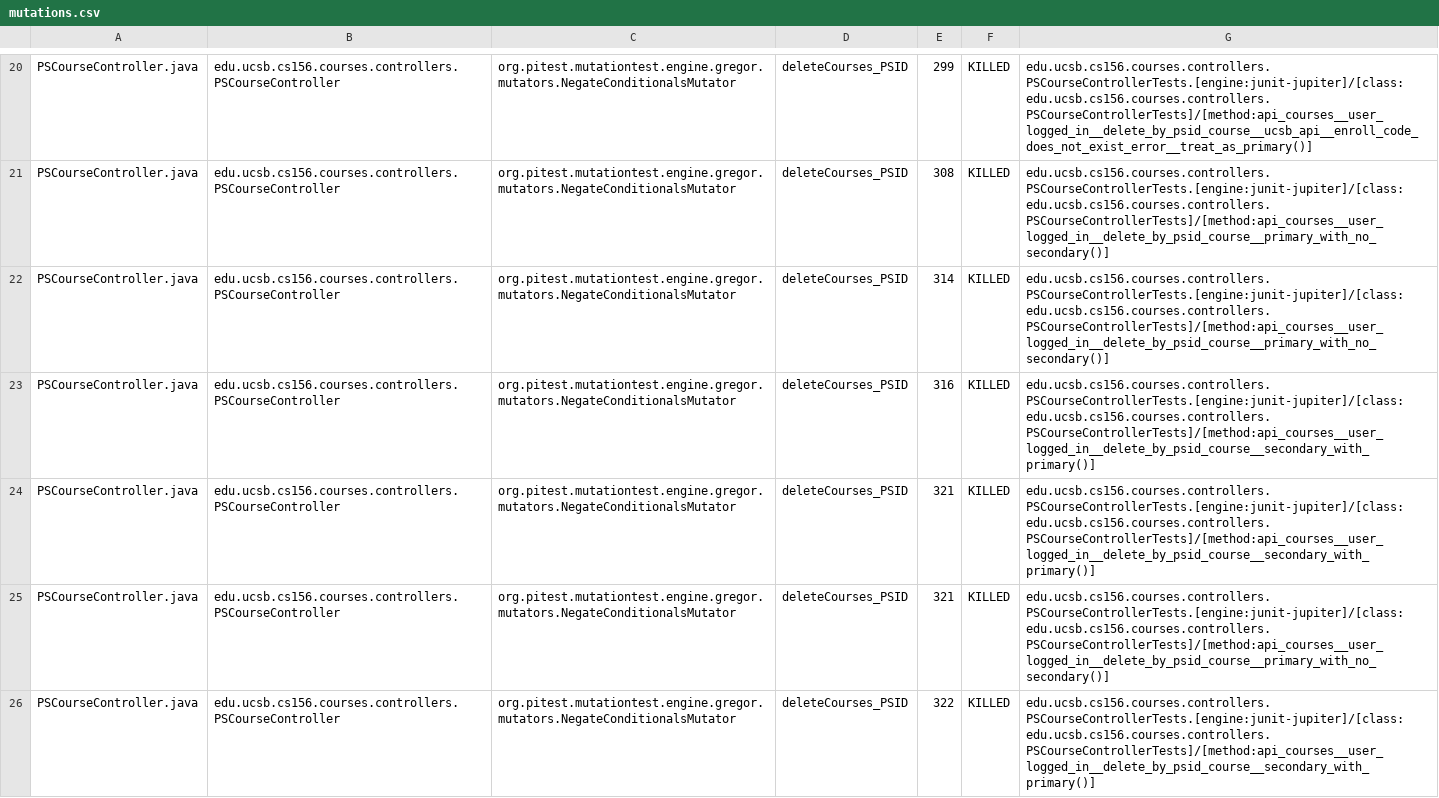
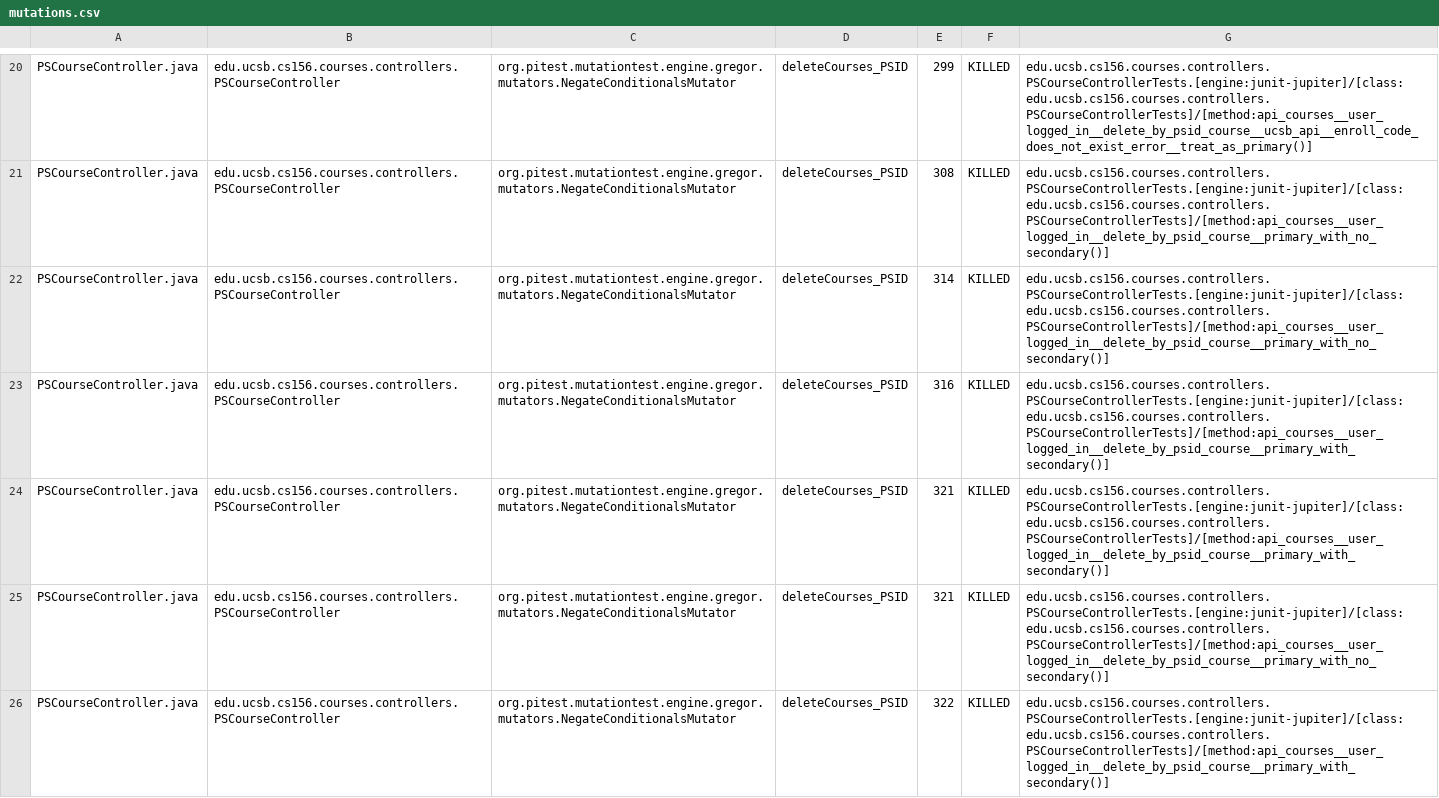
Before and after one commit to ucsb-cs156-s26/proj-courses-s26-01, a CSV file: pitest/mutations.csv, drawn as a sheet; only a part is shown, gaps mark what is left out; the diff covers the shown part only.

Commit message:
Deploying to gh-pages from @ ucsb-cs156-s26/proj-courses-s26-01@ac1ff0a3a0d6630b70a045f28487f70a1a3e91e0 🚀

```diff
--- a/pitest/mutations.csv
+++ b/pitest/mutations.csv
@@ -22,5 +22,5 @@ PSCourseController.java,edu.ucsb.cs156.courses.controllers.PSCourseController,or
 PSCourseController.java,edu.ucsb.cs156.courses.controllers.PSCourseController,org.pitest.mutationtest.engine.gregor.mutators.NegateConditionalsMutator,deleteCourses_PSID,314,KILLED,edu.ucsb.cs156.courses.controllers.PSCourseControllerTests.[engine:junit-jupiter]/[class:edu.ucsb.cs156.courses.controllers.PSCourseControllerTests]/[method:api_courses__user_logged_in__delete_by_psid_course__primary_with_no_secondary()]
-PSCourseController.java,edu.ucsb.cs156.courses.controllers.PSCourseController,org.pitest.mutationtest.engine.gregor.mutators.NegateConditionalsMutator,deleteCourses_PSID,316,KILLED,edu.ucsb.cs156.courses.controllers.PSCourseControllerTests.[engine:junit-jupiter]/[class:edu.ucsb.cs156.courses.controllers.PSCourseControllerTests]/[method:api_courses__user_logged_in__delete_by_psid_course__secondary_with_primary()]
-PSCourseController.java,edu.ucsb.cs156.courses.controllers.PSCourseController,org.pitest.mutationtest.engine.gregor.mutators.NegateConditionalsMutator,deleteCourses_PSID,321,KILLED,edu.ucsb.cs156.courses.controllers.PSCourseControllerTests.[engine:junit-jupiter]/[class:edu.ucsb.cs156.courses.controllers.PSCourseControllerTests]/[method:api_courses__user_logged_in__delete_by_psid_course__secondary_with_primary()]
+PSCourseController.java,edu.ucsb.cs156.courses.controllers.PSCourseController,org.pitest.mutationtest.engine.gregor.mutators.NegateConditionalsMutator,deleteCourses_PSID,316,KILLED,edu.ucsb.cs156.courses.controllers.PSCourseControllerTests.[engine:junit-jupiter]/[class:edu.ucsb.cs156.courses.controllers.PSCourseControllerTests]/[method:api_courses__user_logged_in__delete_by_psid_course__primary_with_secondary()]
+PSCourseController.java,edu.ucsb.cs156.courses.controllers.PSCourseController,org.pitest.mutationtest.engine.gregor.mutators.NegateConditionalsMutator,deleteCourses_PSID,321,KILLED,edu.ucsb.cs156.courses.controllers.PSCourseControllerTests.[engine:junit-jupiter]/[class:edu.ucsb.cs156.courses.controllers.PSCourseControllerTests]/[method:api_courses__user_logged_in__delete_by_psid_course__primary_with_secondary()]
 PSCourseController.java,edu.ucsb.cs156.courses.controllers.PSCourseController,org.pitest.mutationtest.engine.gregor.mutators.NegateConditionalsMutator,deleteCourses_PSID,321,KILLED,edu.ucsb.cs156.courses.controllers.PSCourseControllerTests.[engine:junit-jupiter]/[class:edu.ucsb.cs156.courses.controllers.PSCourseControllerTests]/[method:api_courses__user_logged_in__delete_by_psid_course__primary_with_no_secondary()]
-PSCourseController.java,edu.ucsb.cs156.courses.controllers.PSCourseController,org.pitest.mutationtest.engine.gregor.mutators.NegateConditionalsMutator,deleteCourses_PSID,322,KILLED,edu.ucsb.cs156.courses.controllers.PSCourseControllerTests.[engine:junit-jupiter]/[class:edu.ucsb.cs156.courses.controllers.PSCourseControllerTests]/[method:api_courses__user_logged_in__delete_by_psid_course__secondary_with_primary()]
+PSCourseController.java,edu.ucsb.cs156.courses.controllers.PSCourseController,org.pitest.mutationtest.engine.gregor.mutators.NegateConditionalsMutator,deleteCourses_PSID,322,KILLED,edu.ucsb.cs156.courses.controllers.PSCourseControllerTests.[engine:junit-jupiter]/[class:edu.ucsb.cs156.courses.controllers.PSCourseControllerTests]/[method:api_courses__user_logged_in__delete_by_psid_course__primary_with_secondary()]
```
Also changed, not shown: 7 added rows and 45 edited cells elsewhere in this file, 56 other files.
